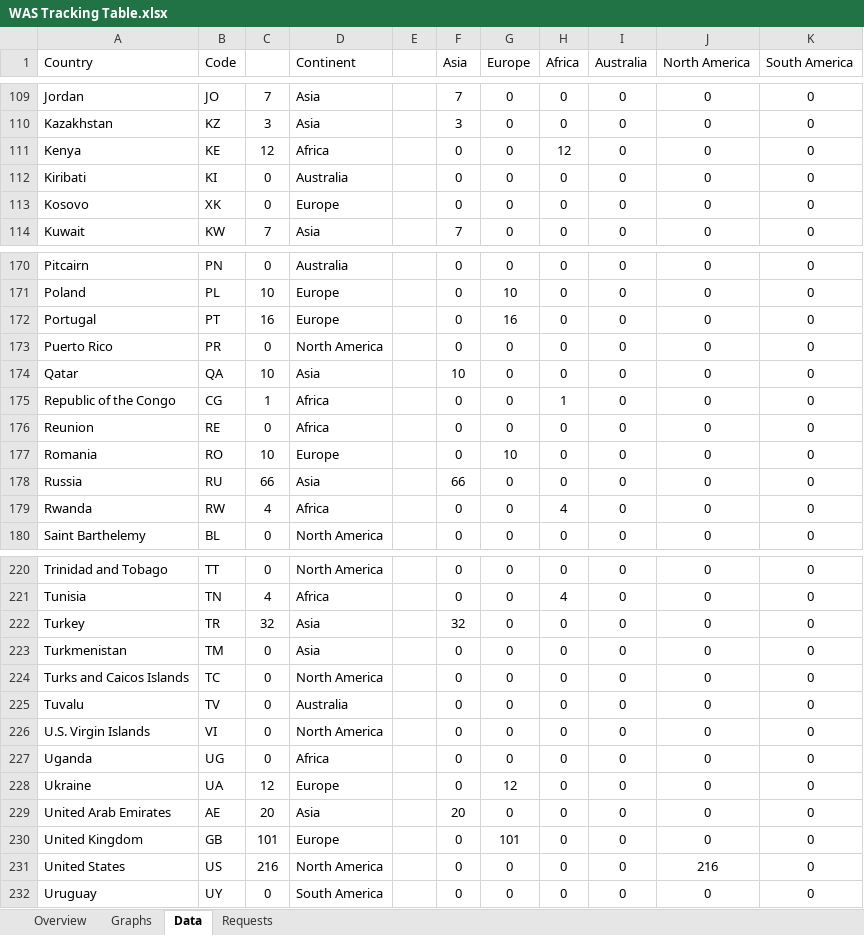
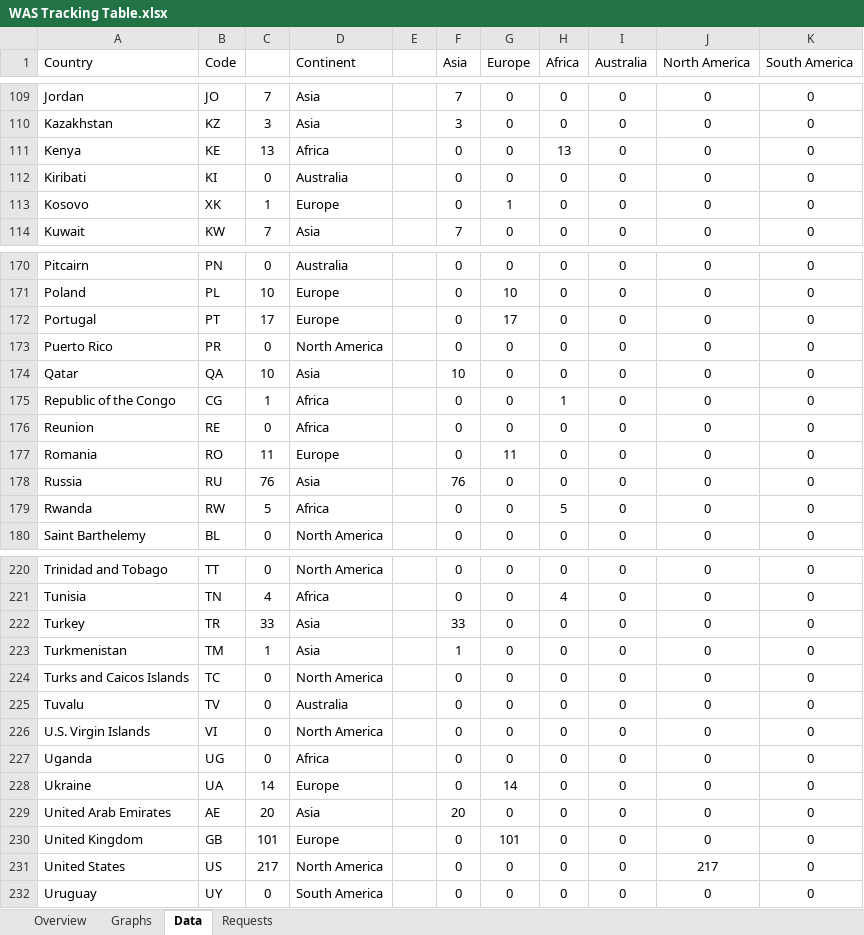
Before and after one commit to RvP93/WorldAirlinersSet, an Excel workbook: documentation/WAS Tracking Table.xlsx, sheet Data, drawn as a sheet; only a part is shown, gaps mark what is left out; values as stored, in another font and other column widths than the file's, no borders; charts and pictures not drawn; the diff covers the shown part only; the diff names each change by its address in the sheet, - before the commit and + after, or states it on an @@ line.

```diff
--- a/documentation/WAS Tracking Table.xlsx (sheet Data)
+++ b/documentation/WAS Tracking Table.xlsx (sheet Data)
-C111: 12
+C111: 13
-H111 (Africa): 12
+H111 (Africa): 13
-C113: 0
+C113: 1
-G113 (Europe): 0
+G113 (Europe): 1
-C172: 16
+C172: 17
-G172 (Europe): 16
+G172 (Europe): 17
-C177: 10
+C177: 11
-G177 (Europe): 10
+G177 (Europe): 11
-C178: 66
+C178: 76
-F178 (Asia): 66
+F178 (Asia): 76
-C179: 4
+C179: 5
-H179 (Africa): 4
+H179 (Africa): 5
-C222: 32
+C222: 33
-F222 (Asia): 32
+F222 (Asia): 33
-C223: 0
+C223: 1
-F223 (Asia): 0
+F223 (Asia): 1
-C228: 12
+C228: 14
-G228 (Europe): 12
+G228 (Europe): 14
-C231: 216
+C231: 217
-J231 (North America): 216
+J231 (North America): 217
```
Also changed, not shown: 1 added row, 1 removed row and 40 edited cells elsewhere in this sheet, sheet Overview, sheet Requests, sheet Graphs, charts or pictures, 51 other files.
